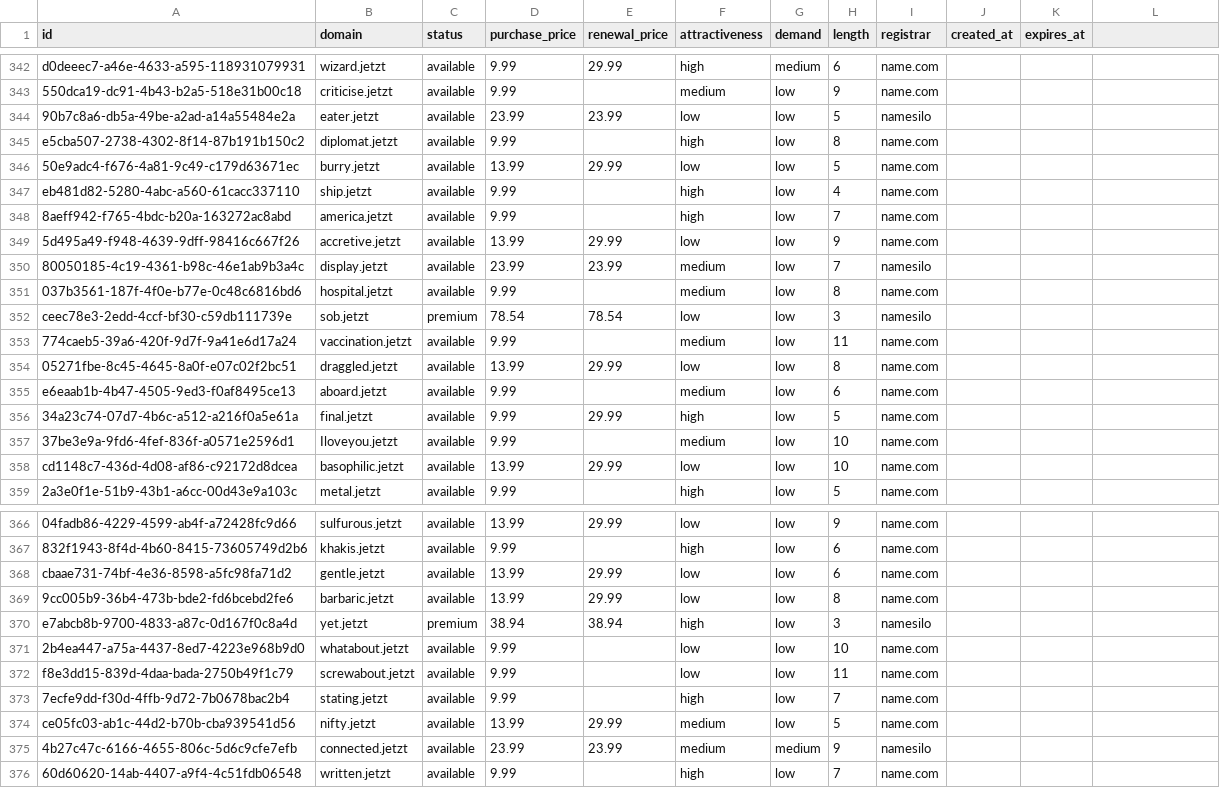
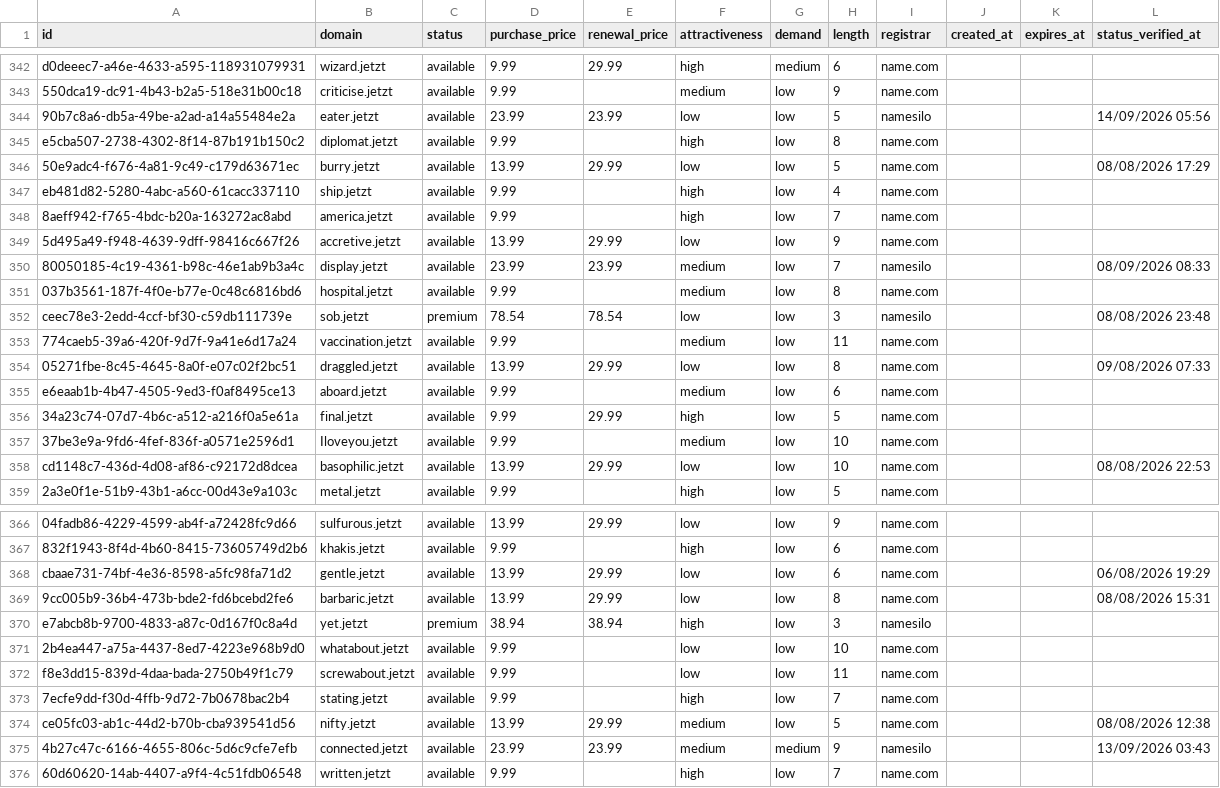
Before and after one commit to UniqueDomains/jetzt-oneword-domains, a CSV file: jetzt.csv, drawn as a sheet; only a part is shown, gaps mark what is left out; the diff covers the shown part only; the diff names each change by its address in the sheet, - before the commit and + after, or states it on an @@ line.

Commit message:
Domains update

```diff
--- a/jetzt.csv
+++ b/jetzt.csv
-L1: (empty)
+L1: status_verified_at
-L344 (status_verified_at): (empty)
+L344 (status_verified_at): 14/09/2026 05:56
-L346 (status_verified_at): (empty)
+L346 (status_verified_at): 08/08/2026 17:29
-L350 (status_verified_at): (empty)
+L350 (status_verified_at): 08/09/2026 08:33
-L352 (status_verified_at): (empty)
+L352 (status_verified_at): 08/08/2026 23:48
-L354 (status_verified_at): (empty)
+L354 (status_verified_at): 09/08/2026 07:33
-L358 (status_verified_at): (empty)
+L358 (status_verified_at): 08/08/2026 22:53
-L368 (status_verified_at): (empty)
+L368 (status_verified_at): 06/08/2026 19:29
-L369 (status_verified_at): (empty)
+L369 (status_verified_at): 08/08/2026 15:31
-L374 (status_verified_at): (empty)
+L374 (status_verified_at): 08/08/2026 12:38
-L375 (status_verified_at): (empty)
+L375 (status_verified_at): 13/09/2026 03:43
```
Also changed, not shown: 116 edited cells elsewhere in this file, 6 other files.
